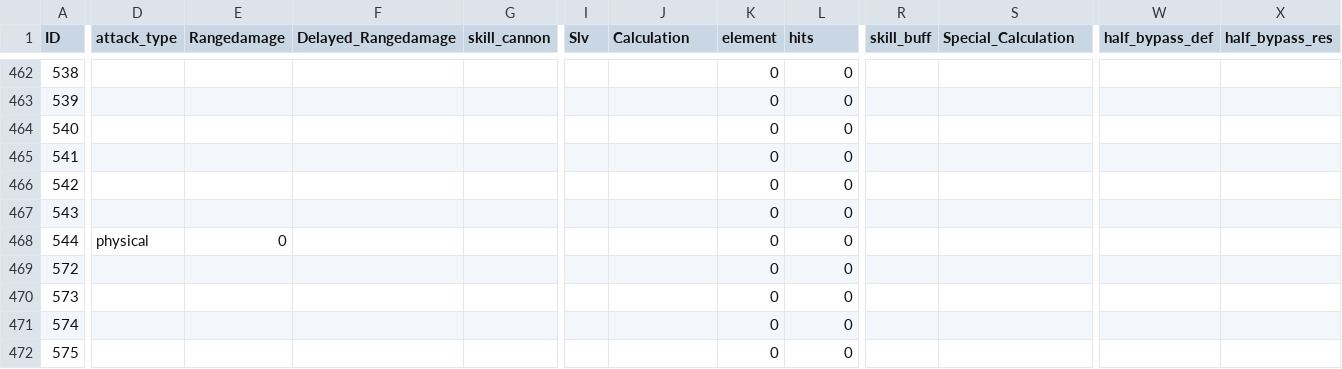
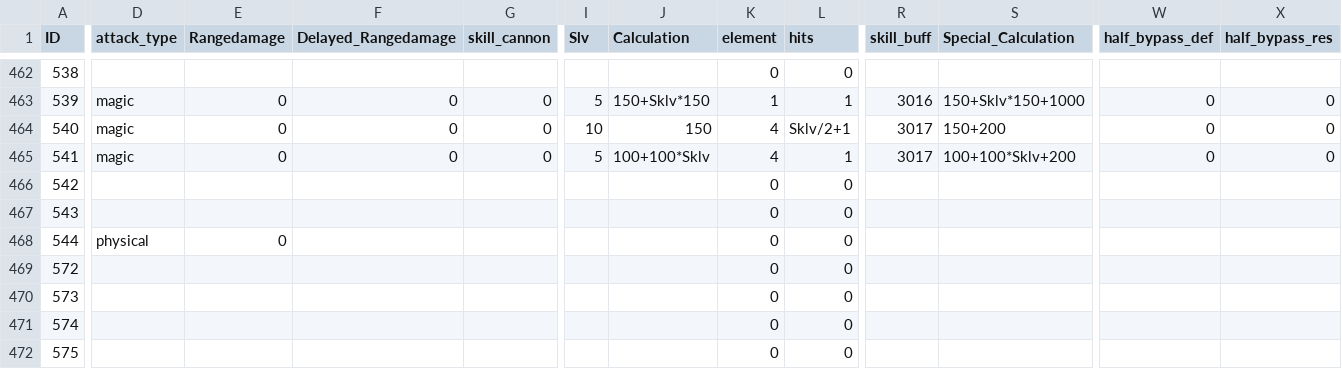
Before and after one commit to z2911902/ROItemSearchApp, a CSV file: data/skillneme.csv, drawn as a sheet; only a part is shown, gaps mark what is left out; the diff covers the shown part only; the diff names each change by its address in the sheet, - before the commit and + after, or states it on an @@ line.

```diff
--- a/data/skillneme.csv
+++ b/data/skillneme.csv
-D463:D465 (attack_type): (empty)
+D463:D465 (attack_type): magic
-E463:E465 (Rangedamage): (empty)
+E463:E465 (Rangedamage): 0
-F463:F465 (Delayed_Rangedamage): (empty)
+F463:F465 (Delayed_Rangedamage): 0
-G463:G465 (skill_cannon): (empty)
+G463:G465 (skill_cannon): 0
-I463 (Slv): (empty)
+I463 (Slv): 5
-J463 (Calculation): (empty)
+J463 (Calculation): 150+Sklv*150
-K463 (element): 0
+K463 (element): 1
-L463 (hits): 0
+L463 (hits): 1
-R463 (skill_buff): (empty)
+R463 (skill_buff): 3016
-S463 (Special_Calculation): (empty)
+S463 (Special_Calculation): 150+Sklv*150+1000
-W463:W465 (half_bypass_def): (empty)
+W463:W465 (half_bypass_def): 0
-X463:X465 (half_bypass_res): (empty)
+X463:X465 (half_bypass_res): 0
-I464 (Slv): (empty)
+I464 (Slv): 10
-J464 (Calculation): (empty)
+J464 (Calculation): 150
-K464:K465 (element): 0
+K464:K465 (element): 4
-L464 (hits): 0
+L464 (hits): Sklv/2+1
-R464:R465 (skill_buff): (empty)
+R464:R465 (skill_buff): 3017
-S464 (Special_Calculation): (empty)
+S464 (Special_Calculation): 150+200
-I465 (Slv): (empty)
+I465 (Slv): 5
-J465 (Calculation): (empty)
+J465 (Calculation): 100+100*Sklv
-L465 (hits): 0
+L465 (hits): 1
-S465 (Special_Calculation): (empty)
+S465 (Special_Calculation): 100+100*Sklv+200
```
Also changed, not shown: 69 edited cells elsewhere in this file, 1 other file.
